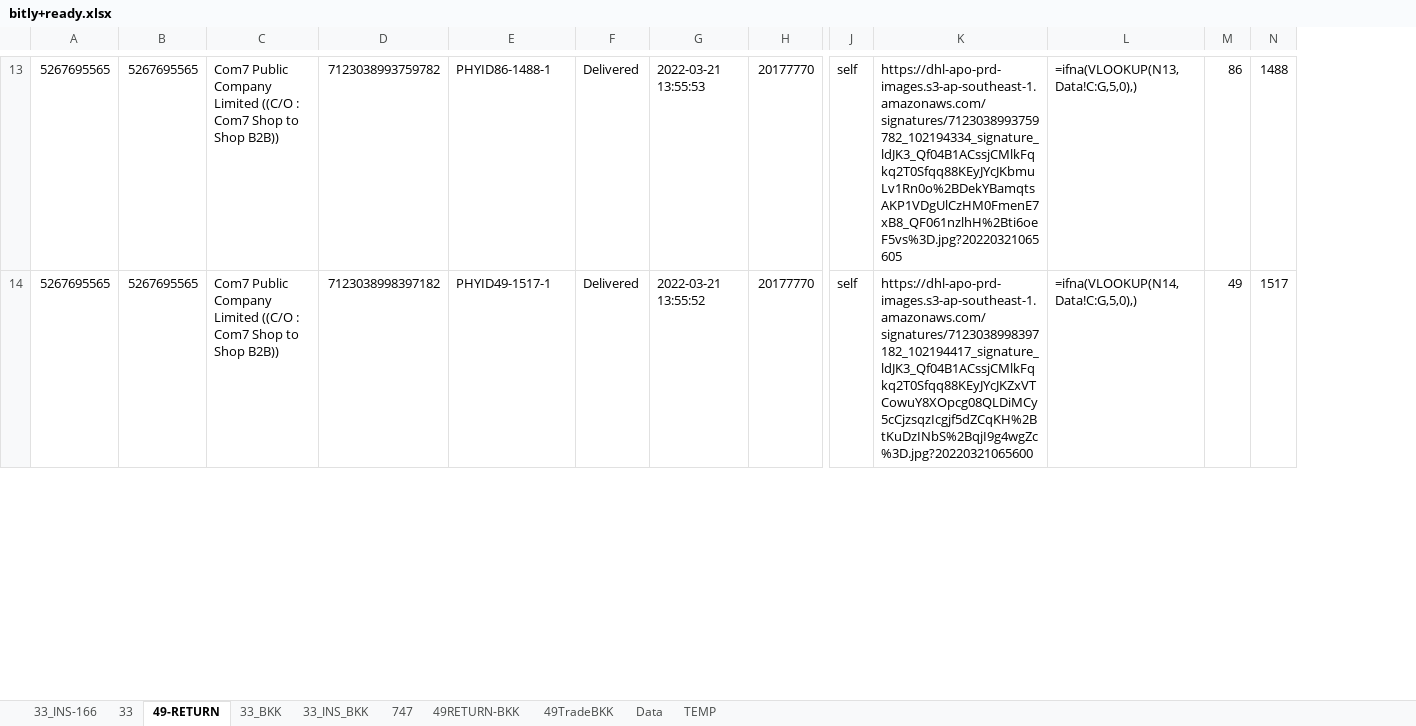
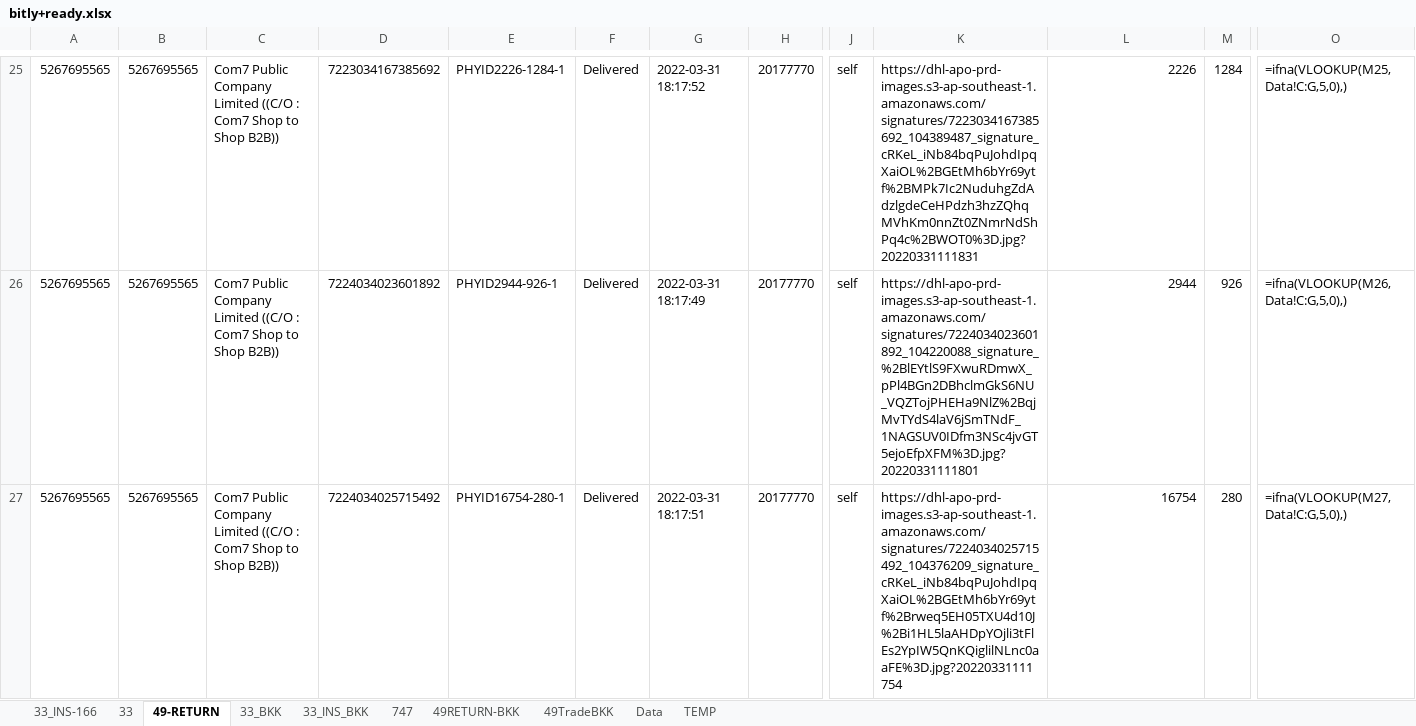
Before and after one commit to famasf1/my-work-python-script, an Excel workbook: bitly+ready.xlsx, sheet 49-RETURN, drawn as a sheet; only a part is shown, gaps mark what is left out; values as stored, in another font and other column widths than the file's, no borders; formulas without a stored value are shown as written; removed rows and columns are numbered as before the commit, all else as after; rows hold the shown columns only; the diff covers the shown part only; the diff names each change by its address in the sheet, - before the commit and + after, or states it on an @@ line.

```diff
--- a/bitly+ready.xlsx (sheet 49-RETURN)
+++ b/bitly+ready.xlsx (sheet 49-RETURN)
-column N, rows 13-14: 1488 | 1517
+column O, row 25: =ifna(VLOOKUP(M25,Data!C:G,5,0),); row 27: =ifna(VLOOKUP(M27,Data!C:G,5,0),)
-D25: 7123038993759782
+D25: 7223034167385692
-E25: PHYID86-1488-1
+E25: PHYID2226-1284-1
-G25: 2022-03-21 13:55:53
+G25: 2022-03-31 18:17:52
-K25: https://dhl-apo-prd-images.s3-ap-southeast-1.amazonaws.com/signatures/7123038993759782_102194334_signature_ldJK3_Qf04B1ACssjCMlkFqkq2T0Sfqq88KEyJYcJKbmuLv1Rn0o%2BDekYBamqtsAKP1VDgUlCzHM0FmenE7xB8_QF061nzlhH%2Bti6oeF5vs%3D.jpg?20220321065605
+K25: https://dhl-apo-prd-images.s3-ap-southeast-1.amazonaws.com/signatures/7223034167385692_104389487_signature_cRKeL_iNb84bqPuJohdIpqXaiOL%2BGEtMh6bYr69ytf%2BMPk7Ic2NuduhgZdAdzlgdeCeHPdzh3hzZQhqMVhKm0nnZt0ZNmrNdShPq4c%2BWOT0%3D.jpg?20220331111831
-L25: =ifna(VLOOKUP(N13,Data!C:G,5,0),)
+L25: 2226
-M25: 86
+M25: 1284
+row 26: 5267695565 | 5267695565 | Com7 Public Company Limited ((C/O : Com7 Shop to Shop B2B)) | 7224034023601892 | PHYID2944-926-1 | Delivered | 2022-03-31 18:17:49 | 20177770 | self | https://dhl-apo-prd-images.s3-ap-southeast-1.amazonaws.com/signatures/7224034023601892_104220088_signature_%2BlEYtlS9FXwuRDmwX_pPl4BGn2DBhclmGkS6NU_VQZTojPHEHa9NlZ%2BqjMvTYdS4laV6jSmTNdF_1NAGSUV0IDfm3NSc4jvGT5ejoEfpXFM%3D.jpg?20220331111801 | 2944 | 926 | =ifna(VLOOKUP(M26,Data!C:G,5,0),)
-D27: 7123038998397182
+D27: 7224034025715492
-E27: PHYID49-1517-1
+E27: PHYID16754-280-1
-G27: 2022-03-21 13:55:52
+G27: 2022-03-31 18:17:51
-K27: https://dhl-apo-prd-images.s3-ap-southeast-1.amazonaws.com/signatures/7123038998397182_102194417_signature_ldJK3_Qf04B1ACssjCMlkFqkq2T0Sfqq88KEyJYcJKZxVTCowuY8XOpcg08QLDiMCy5cCjzsqzIcgjf5dZCqKH%2BtKuDzINbS%2BqjI9g4wgZc%3D.jpg?20220321065600
+K27: https://dhl-apo-prd-images.s3-ap-southeast-1.amazonaws.com/signatures/7224034025715492_104376209_signature_cRKeL_iNb84bqPuJohdIpqXaiOL%2BGEtMh6bYr69ytf%2Brweq5EH05TXU4d10J%2Bi1HL5laAHDpYOjli3tFlEs2YpIW5QnKQiglilNLnc0aaFE%3D.jpg?20220331111754
-L27: =ifna(VLOOKUP(N14,Data!C:G,5,0),)
+L27: 16754
-M27: 49
+M27: 280
```
Also changed, not shown: 37 added rows, 227 edited cells and cell formats elsewhere in this sheet, sheet 33, sheet 33_INS_BKK, sheet 33_INS-166, sheet 33_BKK, sheet 49RETURN-BKK, sheet 49TradeBKK, 1 more sheet, 3 other files.
